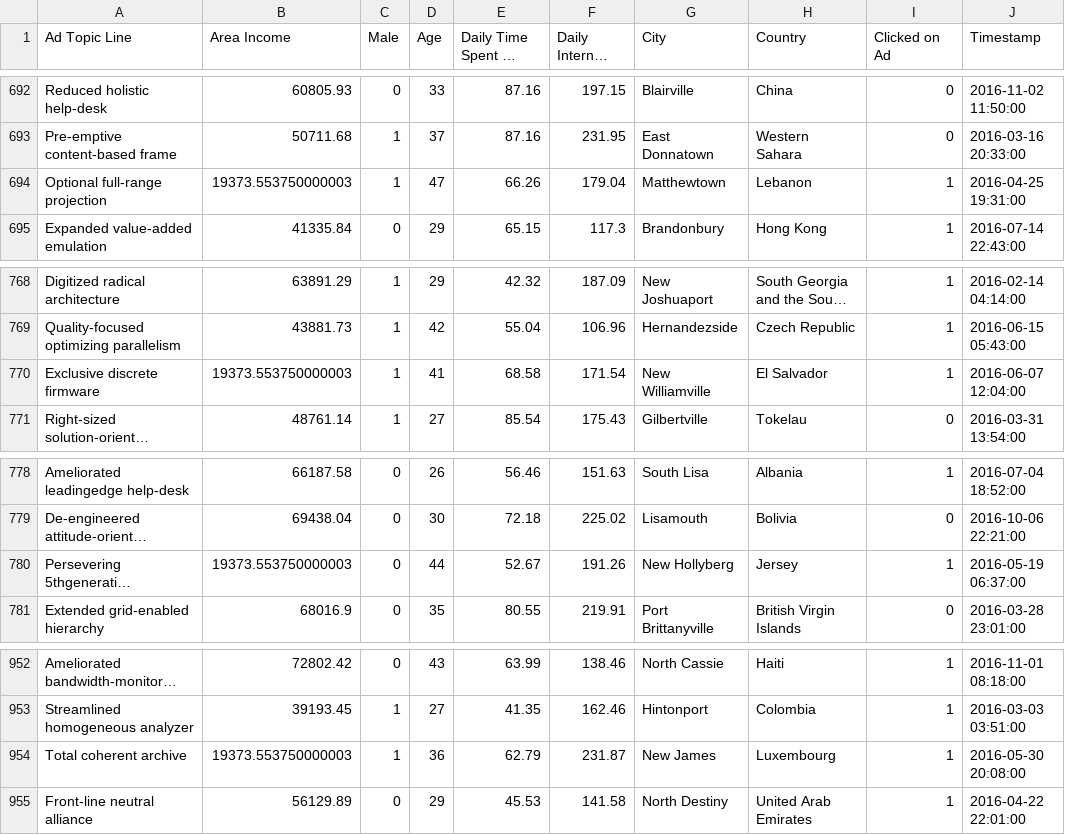
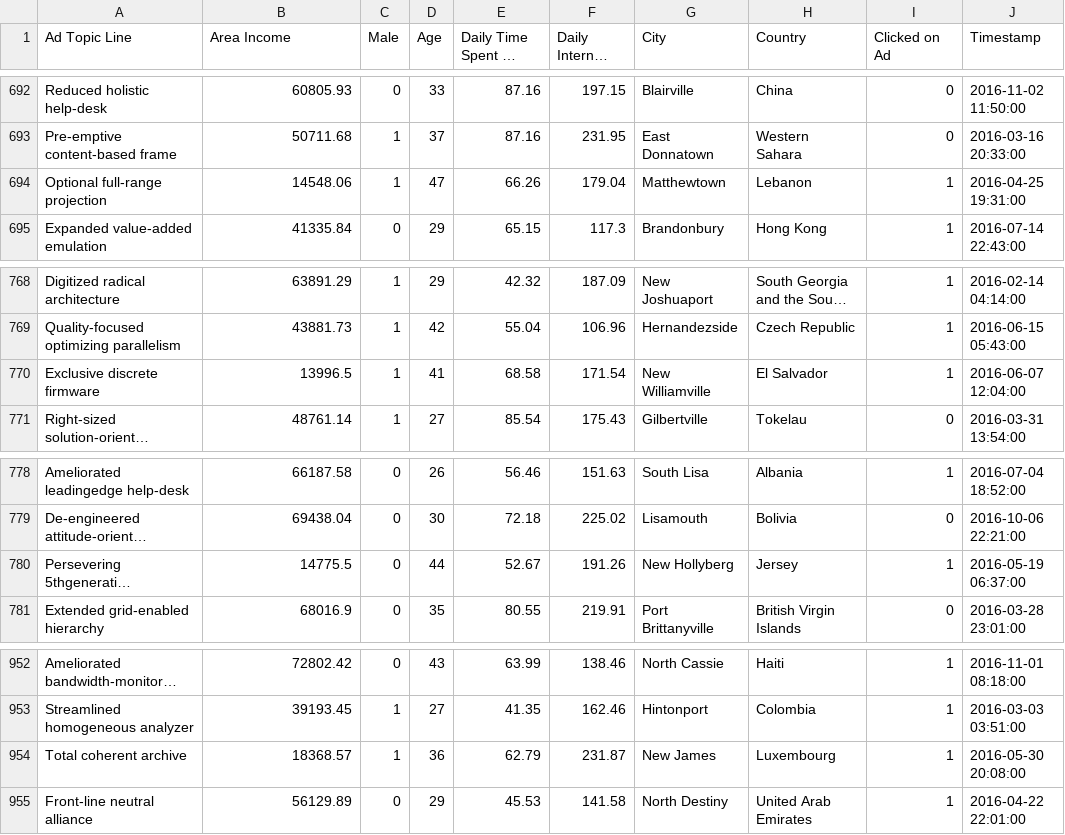
Before and after one commit to Alexieve/Applied-Data-Analytics, a CSV file: Data/2425_QC_cleaned.csv, drawn as a sheet; only a part is shown, gaps mark what is left out; long unchanged cells end in …; the diff covers the shown part only; the diff names each change by its address in the sheet, - before the commit and + after, or states it on an @@ line.

```diff
--- a/Data/2425_QC_cleaned.csv
+++ b/Data/2425_QC_cleaned.csv
-B694 (Area Income): 19373.553750000003
+B694 (Area Income): 14548.06
-B770 (Area Income): 19373.553750000003
+B770 (Area Income): 13996.5
-B780 (Area Income): 19373.553750000003
+B780 (Area Income): 14775.5
-B954 (Area Income): 19373.553750000003
+B954 (Area Income): 18368.57
```
Also changed, not shown: 5 edited cells elsewhere in this file, 8 other files.
